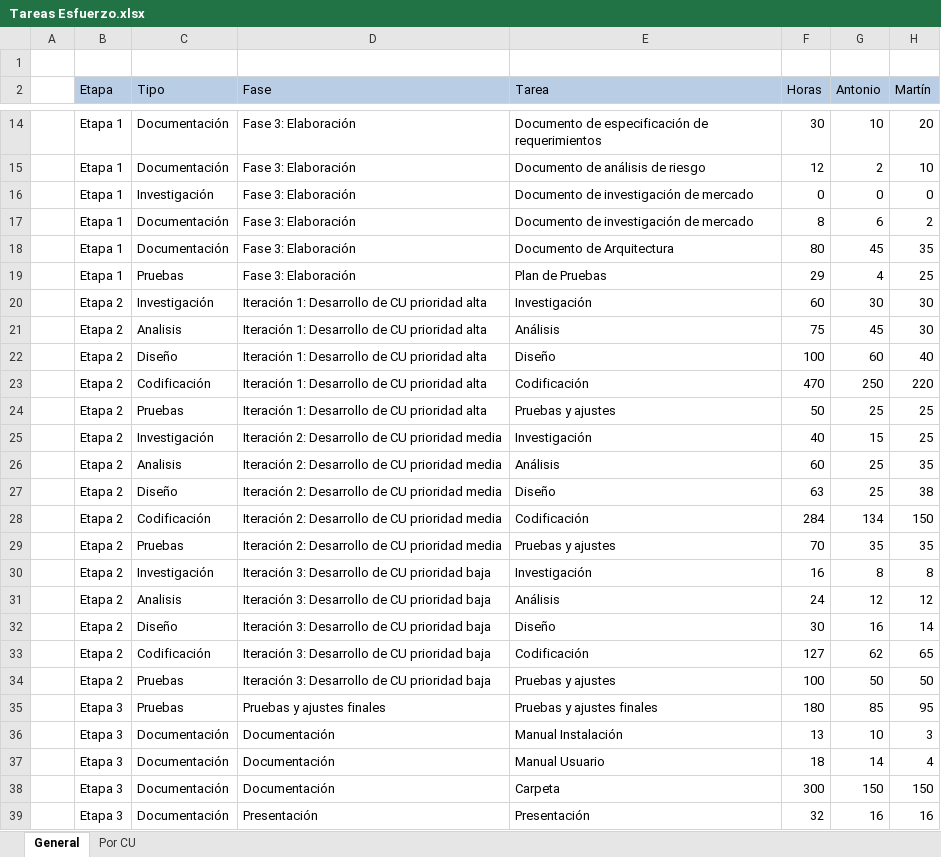
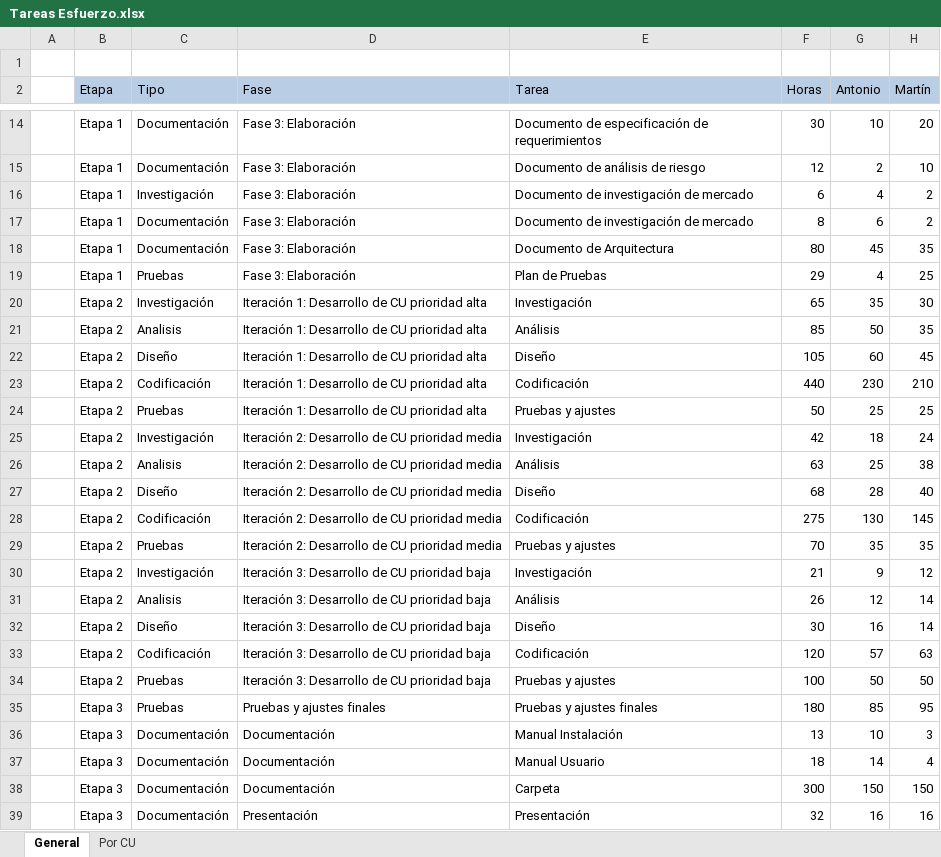
Before and after one commit to ceduardo2901/geolocalizacion-uas, an Excel workbook: doc/Tareas Esfuerzo.xlsx, sheet General, drawn as a sheet; only a part is shown, gaps mark what is left out; values as stored, in another font and other column widths than the file's, no borders; charts and pictures not drawn; the diff covers the shown part only; the diff names each change by its address in the sheet, - before the commit and + after, or states it on an @@ line.

```diff
--- a/doc/Tareas Esfuerzo.xlsx (sheet General)
+++ b/doc/Tareas Esfuerzo.xlsx (sheet General)
-F16 (Horas): 0
+F16 (Horas): 6
-G16 (Antonio): 0
+G16 (Antonio): 4
-H16 (Martín): 0
+H16 (Martín): 2
-F20 (Horas): 60
+F20 (Horas): 65
-G20 (Antonio): 30
+G20 (Antonio): 35
-F21 (Horas): 75
+F21 (Horas): 85
-G21 (Antonio): 45
+G21 (Antonio): 50
-H21 (Martín): 30
+H21 (Martín): 35
-F22 (Horas): 100
+F22 (Horas): 105
-H22 (Martín): 40
+H22 (Martín): 45
-F23 (Horas): 470
+F23 (Horas): 440
-G23 (Antonio): 250
+G23 (Antonio): 230
-H23 (Martín): 220
+H23 (Martín): 210
-F25 (Horas): 40
+F25 (Horas): 42
-G25 (Antonio): 15
+G25 (Antonio): 18
-H25 (Martín): 25
+H25 (Martín): 24
-F26 (Horas): 60
+F26 (Horas): 63
-H26 (Martín): 35
+H26 (Martín): 38
-F27 (Horas): 63
+F27 (Horas): 68
-G27 (Antonio): 25
+G27 (Antonio): 28
-H27 (Martín): 38
+H27 (Martín): 40
-F28 (Horas): 284
+F28 (Horas): 275
-G28 (Antonio): 134
+G28 (Antonio): 130
-H28 (Martín): 150
+H28 (Martín): 145
-F30 (Horas): 16
+F30 (Horas): 21
-G30 (Antonio): 8
+G30 (Antonio): 9
-H30 (Martín): 8
+H30 (Martín): 12
-F31 (Horas): 24
+F31 (Horas): 26
-H31 (Martín): 12
+H31 (Martín): 14
-F33 (Horas): 127
+F33 (Horas): 120
-G33 (Antonio): 62
+G33 (Antonio): 57
-H33 (Martín): 65
+H33 (Martín): 63
```
Also changed, not shown: 8 edited cells elsewhere in this sheet, sheet Por CU, charts or pictures.
